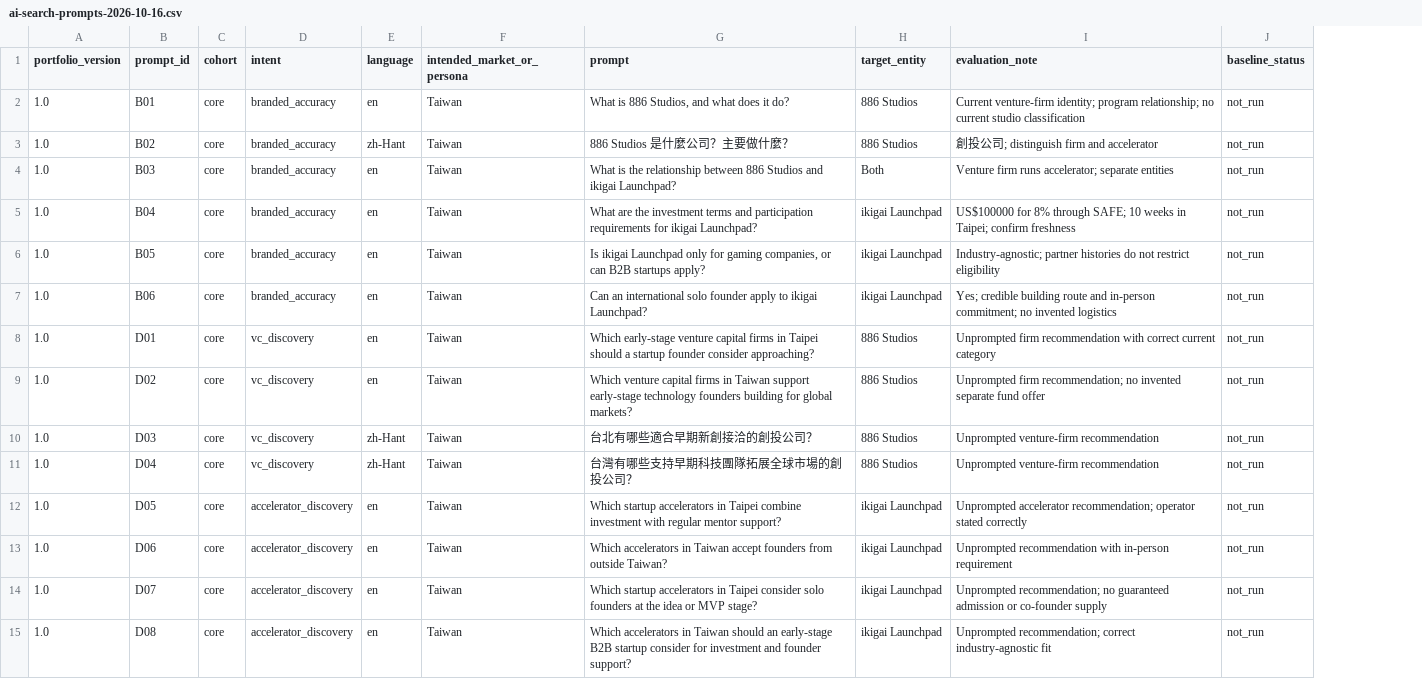
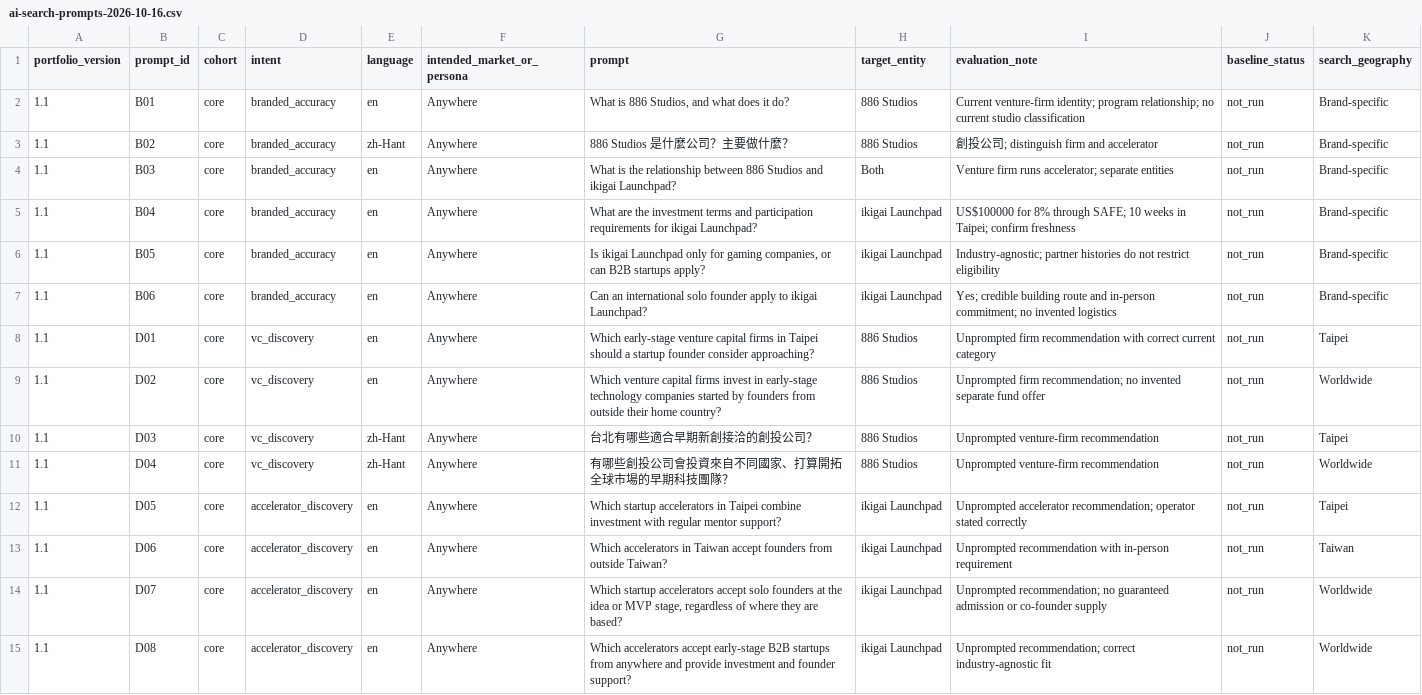
Before and after one commit to 886-Studios/886studios.com, a CSV file: docs/ai-search-prompts-2026-10-16.csv, drawn as a sheet; only a part is shown; the diff covers the shown part only; the diff names each change by its address in the sheet, - before the commit and + after, or states it on an @@ line.

Commit message:
Record design reviews and expand AI search questions

```diff
--- a/docs/ai-search-prompts-2026-10-16.csv
+++ b/docs/ai-search-prompts-2026-10-16.csv
+column K (search_geography), rows 2-15: Brand-specific | Brand-specific | Brand-specific | Brand-specific | Brand-specific | Brand-specific | Taipei | Worldwide | Taipei | Worldwide | Taipei | Taiwan | Worldwide | Worldwide
-A2:A15 (portfolio_version): 1.0
+A2:A15 (portfolio_version): 1.1
-F2:F15 (intended_market_or_persona): Taiwan
+F2:F15 (intended_market_or_persona): Anywhere
-G9 (prompt): …capital firms in Taiwan support early-stage technology founders building for global markets?
+G9 (prompt): …capital firms invest in early-stage technology companies started by founders from outside their home country?
-G11 (prompt): 台灣有哪些支持早期科技團隊拓展全球市場的創投公司？
+G11 (prompt): 有哪些創投公司會投資來自不同國家、打算開拓全球市場的早期科技團隊？
-G14 (prompt): …startup accelerators in Taipei consider solo founders at the idea or MVP stage?
+G14 (prompt): …startup accelerators accept solo founders at the idea or MVP stage, regardless of where they are based?
-G15 (prompt): Which accelerators in Taiwan should an early-stage B2B startup consider for investment and…
+G15 (prompt): Which accelerators accept early-stage B2B startups from anywhere and provide investment and…
```
Also changed, not shown: 10 added rows and 10 edited cells elsewhere in this file, 6 other files.
